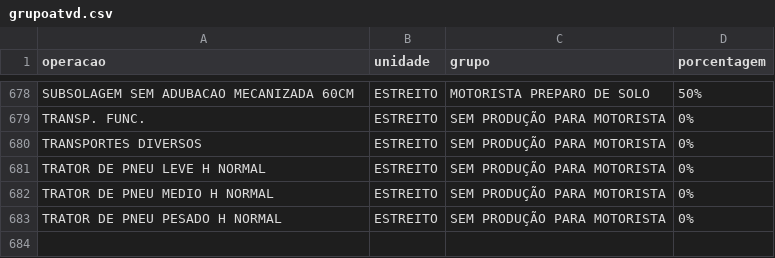
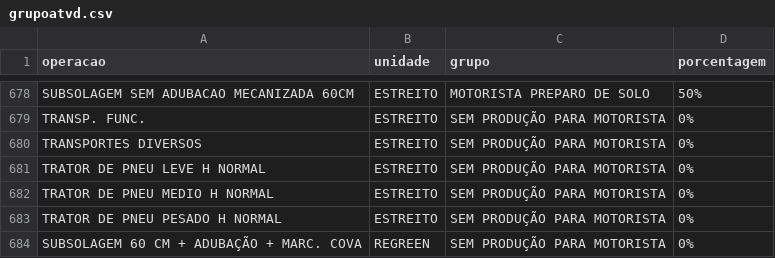
Before and after one commit to guilherme-jsf/und, a CSV file: grupoatvd.csv, drawn as a sheet; only a part is shown, gaps mark what is left out; the diff names each change by its address in the sheet, - before the commit and + after, or states it on an @@ line.

Commit message:
Update grupoatvd.csv

```diff
--- a/grupoatvd.csv
+++ b/grupoatvd.csv
+row 684: SUBSOLAGEM 60 CM + ADUBAÇÃO + MARC. COVA | REGREEN | SEM PRODUÇÃO PARA MOTORISTA | 0%
```
